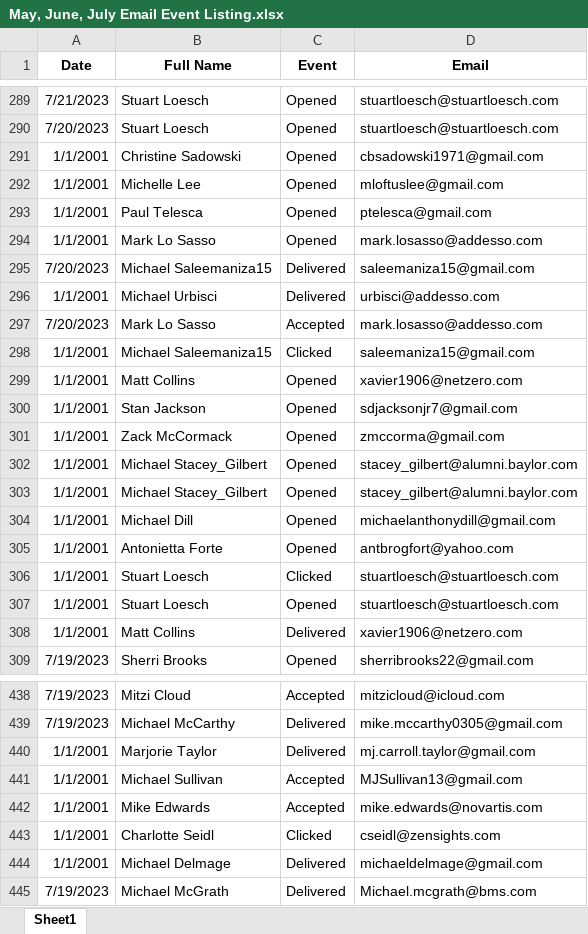
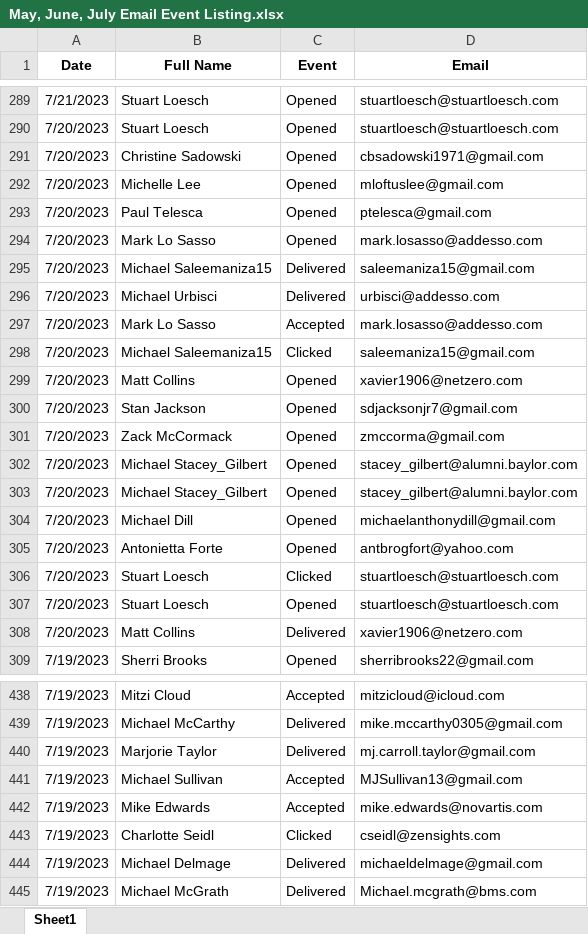
Before and after one commit to 81mct/email-extract-and-parse-plus-survey, an Excel workbook: May, June, July Email Event Listing.xlsx, sheet Sheet1, drawn as a sheet; only a part is shown, gaps mark what is left out; values as stored, in another font and other column widths than the file's, no borders; table styles not drawn; the diff covers the shown part only; the diff names each change by its address in the sheet, - before the commit and + after, or states it on an @@ line.

```diff
--- a/May, June, July Email Event Listing.xlsx (sheet Sheet1)
+++ b/May, June, July Email Event Listing.xlsx (sheet Sheet1)
-A291:A294 (Date): 1/1/2001
+A291:A294 (Date): 7/20/2023
-A296 (Date): 1/1/2001
+A296 (Date): 7/20/2023
-A298:A308 (Date): 1/1/2001
+A298:A308 (Date): 7/20/2023
-A440:A444 (Date): 1/1/2001
+A440:A444 (Date): 7/19/2023
```
Also changed, not shown: 37 edited cells elsewhere in this sheet, 4 other files.
